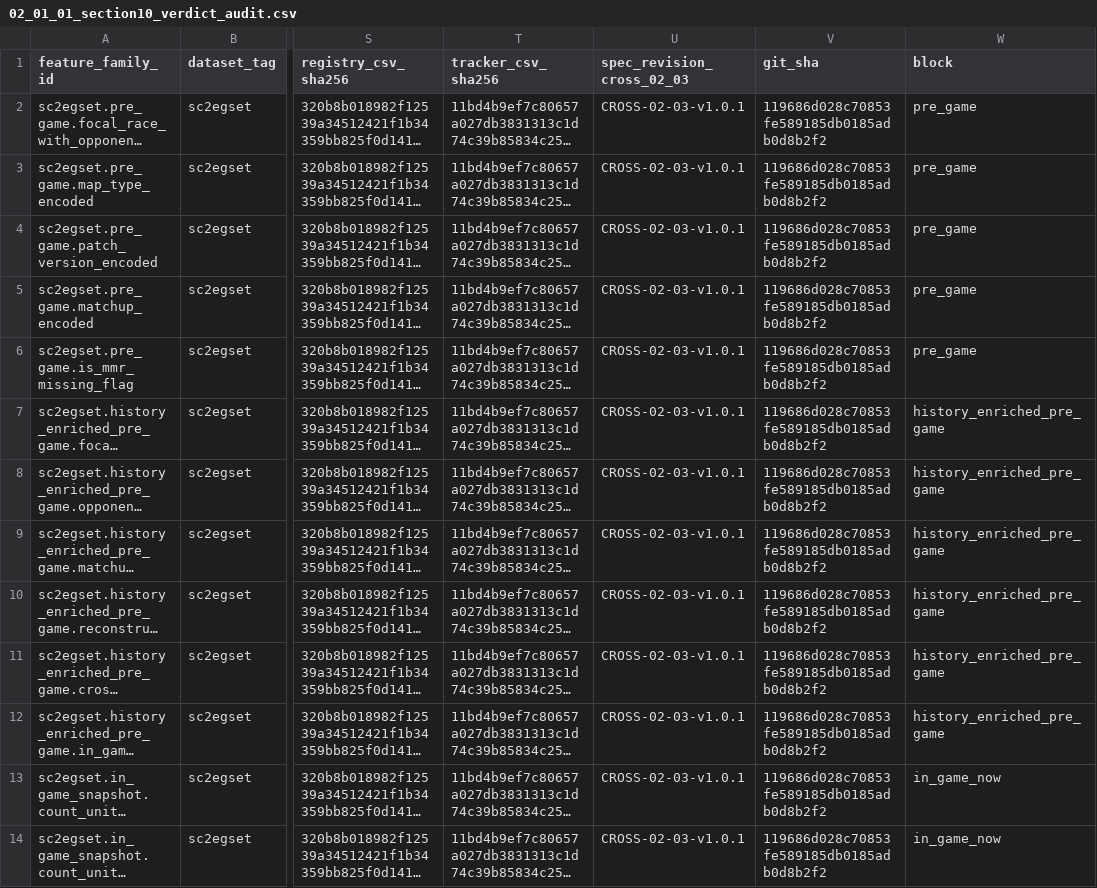
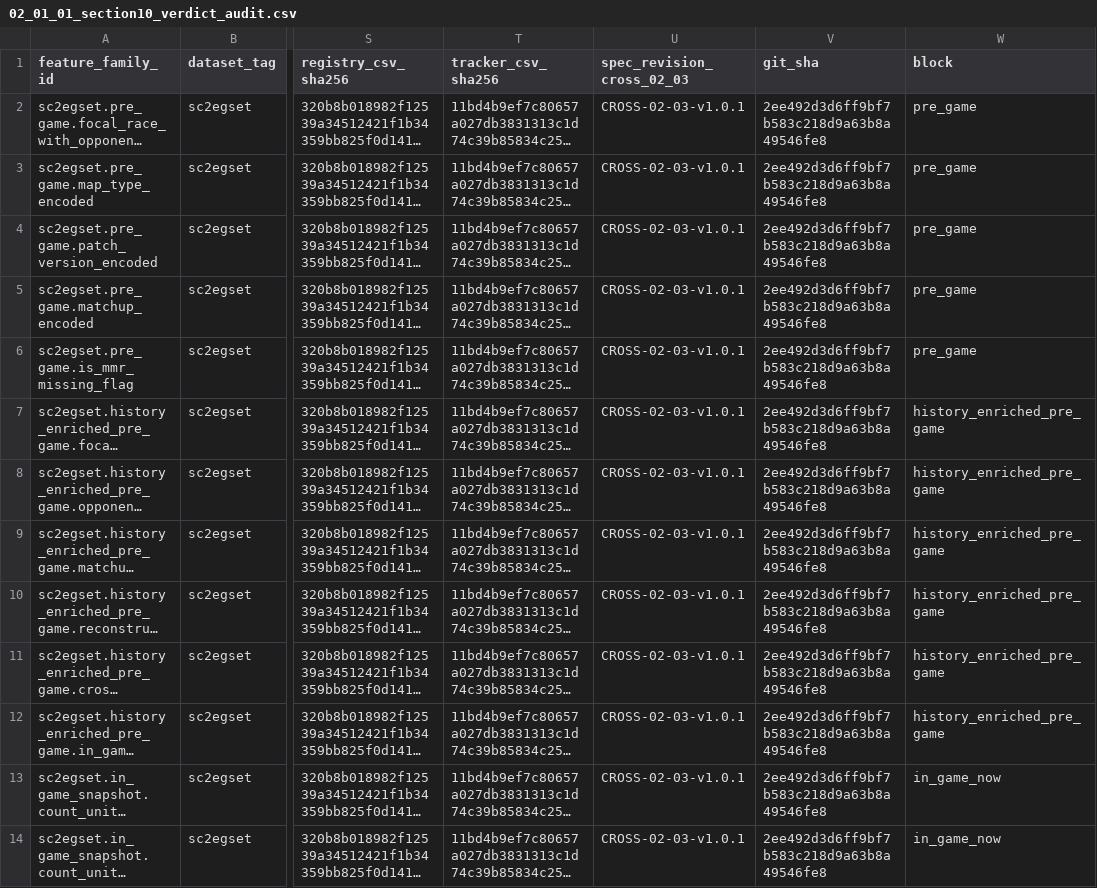
Before and after one commit to tomaszpionka/rts-outcome-prediction, a CSV file: src/rts_predict/games/sc2/datasets/sc2egset/reports/artifacts/02_feature_engineering/01_pre_game_vs_in_game_boundary/02_01_01_section10_verdict_audit.csv, drawn as a sheet; only a part is shown, gaps mark what is left out; long unchanged cells end in …; the diff covers the shown part only; the diff names each change by its address in the sheet, - before the commit and + after, or states it on an @@ line.

Commit message:
fix(sc2egset): inline notebook helpers to satisfy plan's no-def constraint
The PR #229 plan §8 requires the artifact-write cell to be plain top-level
statements with no inline `def` / `class` / `lambda`. The prior commit
introduced two trivial helpers (`_sha256` and `_normalize_status`) that
violated this rule.

Inline both:
- `_sha256(p)` → three direct `hashlib.sha256(p.read_bytes()).hexdigest()`
  calls (one per validator/registry/tracker hash).
- `_normalize_status(s)` → direct `SYNONYMS.get(recorded_raw, recorded_raw)`
  at its single call site.

Notebook re-executed end-to-end after the inline fix; PERSIST PASS
confirmed; artifact CSV regenerated with new `git_sha` (allowed-drift
field per §10). All other CSV columns byte-identical; 26 rows, 23 columns,
audit_pr=PR #229, 10 falsifier "did not fire" rows preserved. Validator,
validator tests, registry CSV/MD, status YAMLs, ROADMAP, INVARIANTS,
specs, root reports/research_log.md UNCHANGED.

```diff
--- a/src/rts_predict/games/sc2/datasets/sc2egset/reports/artifacts/02_feature_engineering/01_pre_game_vs_in_game_boundary/02_01_01_section10_verdict_audit.csv
+++ b/src/rts_predict/games/sc2/datasets/sc2egset/reports/artifacts/02_feature_engineering/01_pre_game_vs_in_game_boundary/02_01_01_section10_verdict_audit.csv
-V2:V14 (git_sha): 119686d028c70853fe589185db0185adb0d8b2f2
+V2:V14 (git_sha): 2ee492d3d6ff9bf7b583c218d9a63b8a49546fe8
```
Also changed, not shown: 13 edited cells elsewhere in this file, 3 other files.
